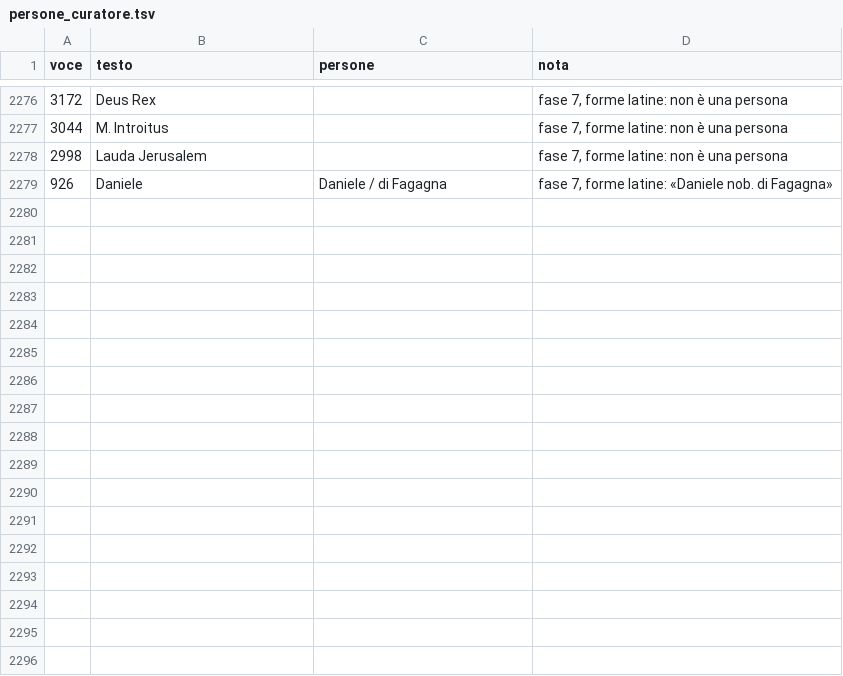
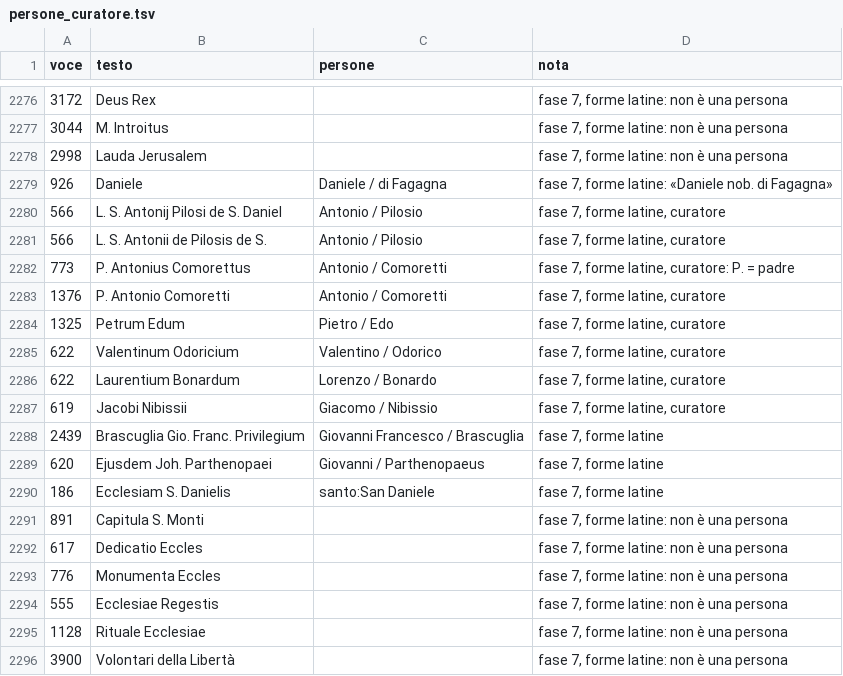
Before and after one commit to flowergreg/Inventario-Fondo-Principale, a TSV file: dati/liste/persone_curatore.tsv, drawn as a sheet; only a part is shown, gaps mark what is left out.

```diff
--- a/dati/liste/persone_curatore.tsv
+++ b/dati/liste/persone_curatore.tsv
@@ -2279 +2279,18 @@ voce	testo	persone	nota
 926	Daniele	Daniele / di Fagagna	fase 7, forme latine: «Daniele nob. di Fagagna»
+566	L. S. Antonij Pilosi de S. Daniel	Antonio / Pilosio	fase 7, forme latine, curatore
+566	L. S. Antonii de Pilosis de S.	Antonio / Pilosio	fase 7, forme latine, curatore
+773	P. Antonius Comorettus	Antonio / Comoretti	fase 7, forme latine, curatore: P. = padre
+1376	P. Antonio Comoretti	Antonio / Comoretti	fase 7, forme latine, curatore
+1325	Petrum Edum	Pietro / Edo	fase 7, forme latine, curatore
+622	Valentinum Odoricium	Valentino / Odorico	fase 7, forme latine, curatore
+622	Laurentium Bonardum	Lorenzo / Bonardo	fase 7, forme latine, curatore
+619	Jacobi Nibissii	Giacomo / Nibissio	fase 7, forme latine, curatore
+2439	Brascuglia Gio. Franc. Privilegium	Giovanni Francesco / Brascuglia	fase 7, forme latine
+620	Ejusdem Joh. Parthenopaei	Giovanni / Parthenopaeus	fase 7, forme latine
+186	Ecclesiam S. Danielis	santo:San Daniele	fase 7, forme latine
+891	Capitula S. Monti		fase 7, forme latine: non è una persona
+617	Dedicatio Eccles		fase 7, forme latine: non è una persona
+776	Monumenta Eccles		fase 7, forme latine: non è una persona
+555	Ecclesiae Regestis		fase 7, forme latine: non è una persona
+1128	Rituale Ecclesiae		fase 7, forme latine: non è una persona
+3900	Volontari della Libertà		fase 7, forme latine: non è una persona
```
Also changed, not shown: dati/liste/dbf_collegamenti.tsv, dati/liste/evidenziazioni_curatore.tsv, 10 other files.
